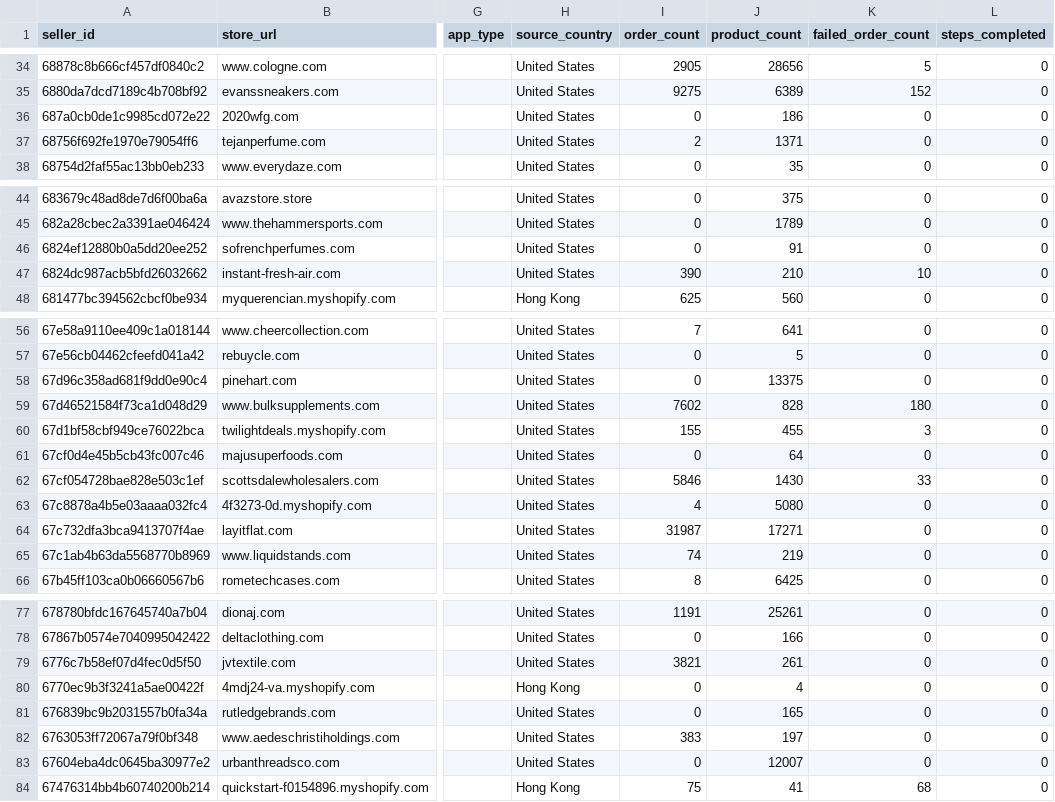
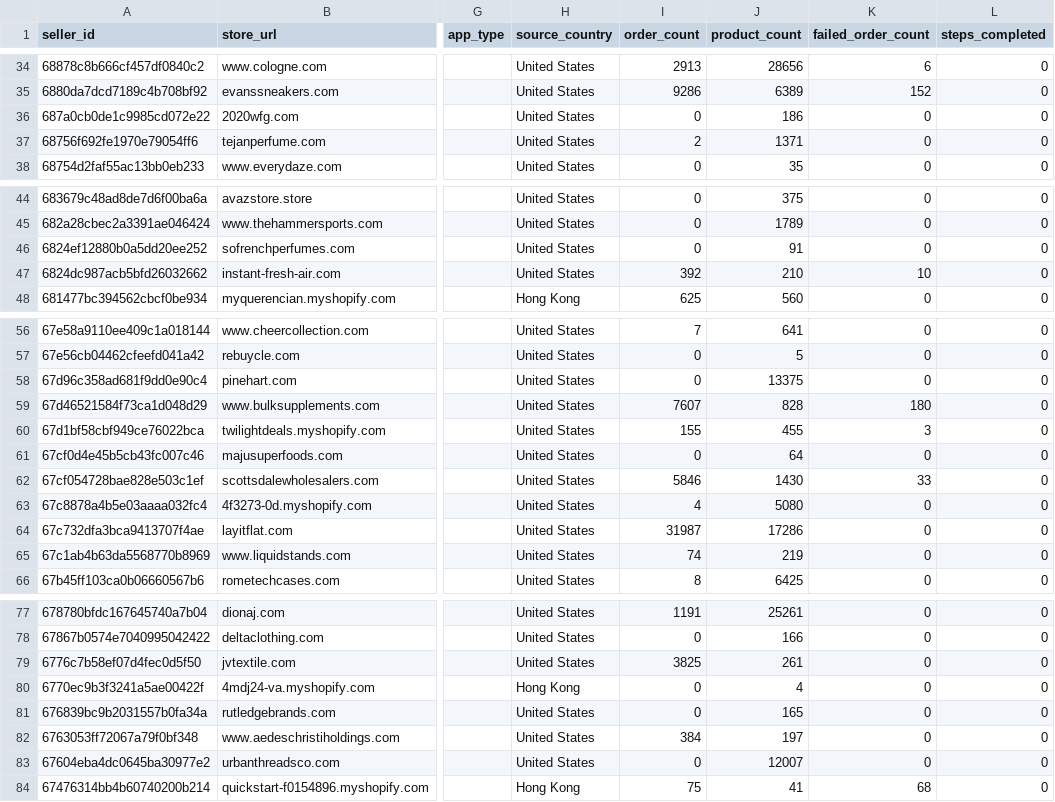
Before and after one commit to hsrivastava-ced/chap-seller-tracker, a CSV file: results/latest/shopify_temu.csv, drawn as a sheet; only a part is shown, gaps mark what is left out; the diff covers the shown part only; the diff names each change by its address in the sheet, - before the commit and + after, or states it on an @@ line.

```diff
--- a/results/latest/shopify_temu.csv
+++ b/results/latest/shopify_temu.csv
-I34 (order_count): 2905
+I34 (order_count): 2913
-K34 (failed_order_count): 5
+K34 (failed_order_count): 6
-I35 (order_count): 9275
+I35 (order_count): 9286
-I47 (order_count): 390
+I47 (order_count): 392
-I59 (order_count): 7602
+I59 (order_count): 7607
-J64 (product_count): 17271
+J64 (product_count): 17286
-I79 (order_count): 3821
+I79 (order_count): 3825
-I82 (order_count): 383
+I82 (order_count): 384
```
Also changed, not shown: 19 edited cells elsewhere in this file, results/latest/shein.csv, results/latest/shein_woocommerce.csv, 10 other files.
